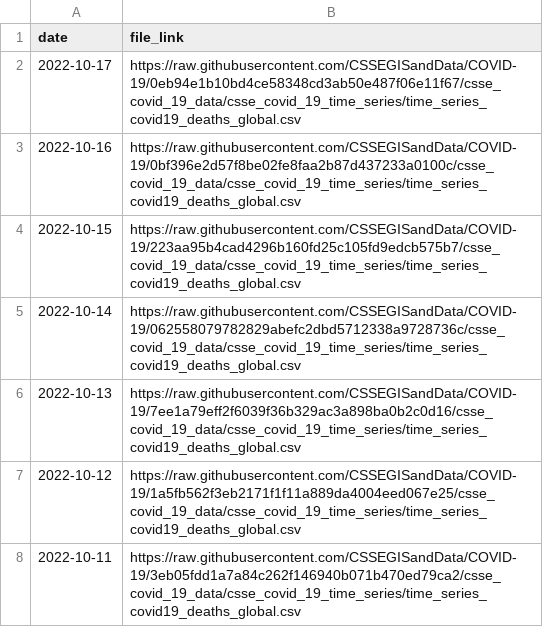
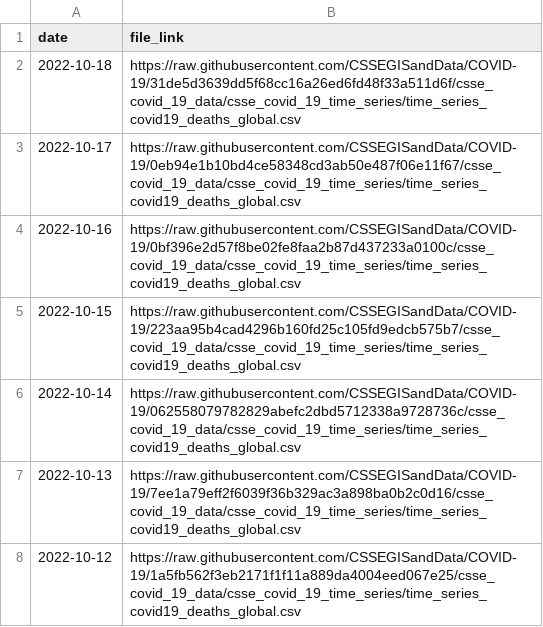
Before and after one commit to reichlab/covidData, a CSV file: data/jhu_global_deaths_data_links.csv, drawn as a sheet; only a part is shown; the shorter side is filled out with more unchanged rows; the diff names each change by its address in the sheet, - before the commit and + after, or states it on an @@ line.

```diff
--- a/data/jhu_global_deaths_data_links.csv
+++ b/data/jhu_global_deaths_data_links.csv
+row 2: 2022-10-18 | https://raw.githubusercontent.com/CSSEGISandData/COVID-19/31de5d3639dd5f68cc16a26ed6fd48f33a511d6f/csse_covid_19_data/csse_covid_19_time_series/time_series_covid19_deaths_global.csv
```
Also changed, not shown: data/jhu_global_cases_data_links.csv, data/jhu_us_cases_data_links.csv, 1 other file.
